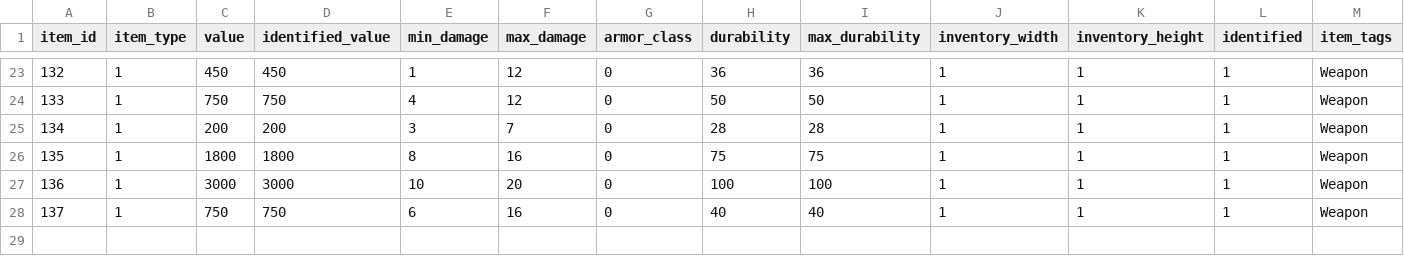
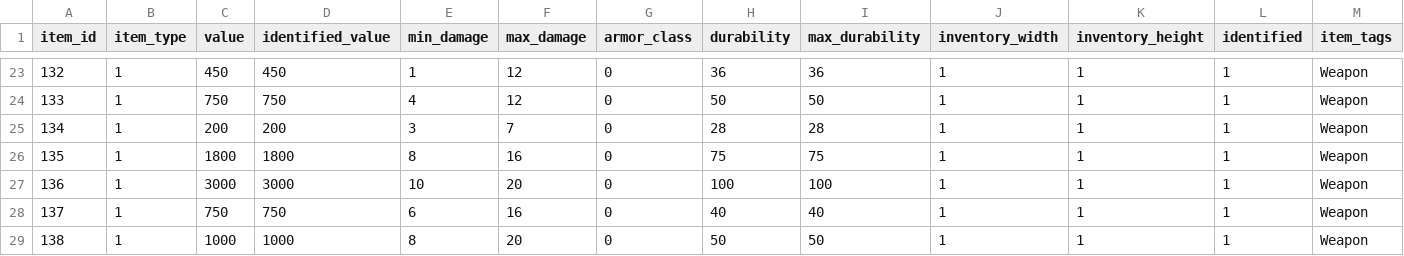
Before and after one commit to efedo/Godevilution, a TSV file: server/content/hellfire/items.tsv, drawn as a sheet; only a part is shown, gaps mark what is left out; rows hold the shown columns only; the diff names each change by its address in the sheet, - before the commit and + after, or states it on an @@ line.

```diff
--- a/server/content/hellfire/items.tsv
+++ b/server/content/hellfire/items.tsv
+row 29: 138 | 1 | 1000 | 1000 | 8 | 20 | 0 | 50 | 50 | 1 | 1 | 1 | Weapon
```
Also changed, not shown: server/content/hellfire/unique_items.tsv, 11 other files.
